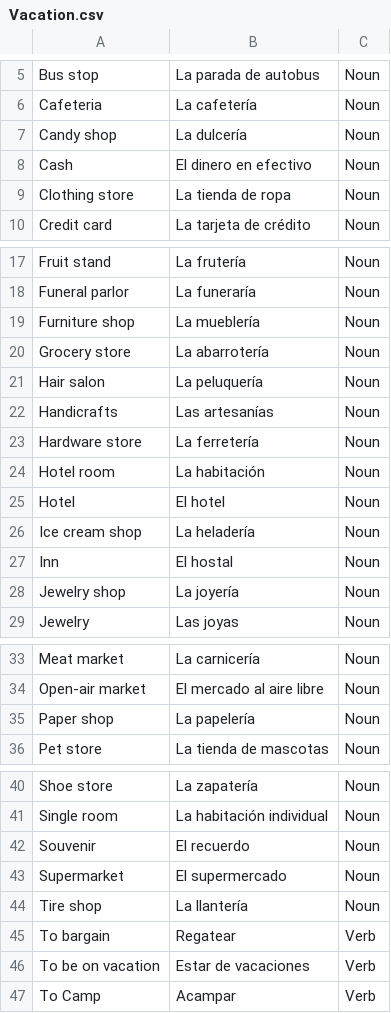
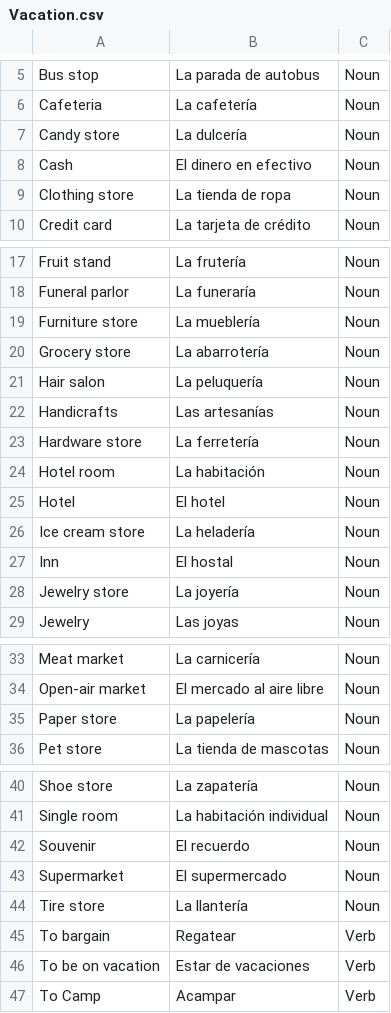
Before and after one commit to ashermorgan/spanish-quizzer, a CSV file: Vocab/Vacation.csv, drawn as a sheet; only a part is shown, gaps mark what is left out.

Commit message:
Replace "shop" with "store" in vacations.csv.

```diff
--- a/Vocab/Vacation.csv
+++ b/Vocab/Vacation.csv
@@ -6,3 +6,3 @@ Bus stop,La parada de autobus,Noun
 Cafeteria,La cafetería,Noun
-Candy shop,La dulcería,Noun
+Candy store,La dulcería,Noun
 Cash,El dinero en efectivo,Noun
@@ -18,3 +18,3 @@ Fruit stand,La frutería,Noun
 Funeral parlor,La funeraría,Noun
-Furniture shop,La mueblería,Noun
+Furniture store,La mueblería,Noun
 Grocery store,La abarrotería,Noun
@@ -25,5 +25,5 @@ Hotel room,La habitación,Noun
 Hotel,El hotel,Noun
-Ice cream shop,La heladería,Noun
+Ice cream store,La heladería,Noun
 Inn,El hostal,Noun
-Jewelry shop,La joyería,Noun
+Jewelry store,La joyería,Noun
 Jewelry,Las joyas,Noun
@@ -34,3 +34,3 @@ Meat market,La carnicería,Noun
 Open-air market,El mercado al aire libre,Noun
-Paper shop,La papelería,Noun
+Paper store,La papelería,Noun
 Pet store,La tienda de mascotas,Noun
@@ -43,3 +43,3 @@ Souvenir,El recuerdo,Noun
 Supermarket,El supermercado,Noun
-Tire shop,La llantería,Noun
+Tire store,La llantería,Noun
 To bargain,Regatear,Verb
```
